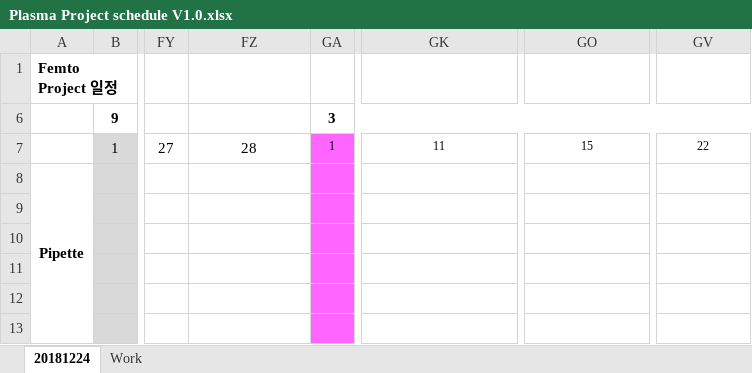
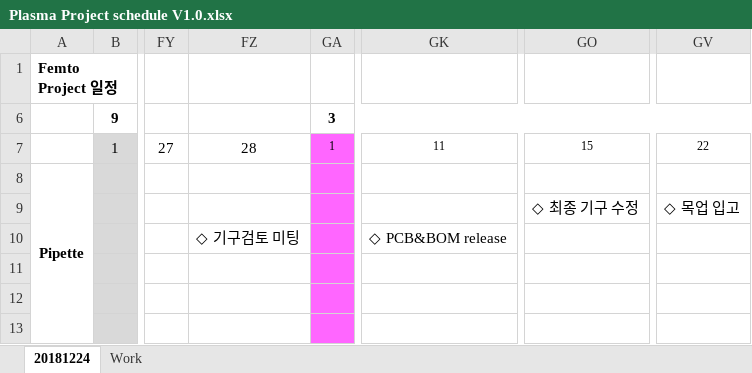
Before and after one commit to ArvidJoung/Plasma_Generator, an Excel workbook: Plasma Project schedule V1.0.xlsx, sheet 20181224, drawn as a sheet; only a part is shown, gaps mark what is left out; values as stored, in another font and other column widths than the file's, no borders; charts and pictures not drawn; the diff names each change by its address in the sheet, - before the commit and + after, or states it on an @@ line.

```diff
--- a/Plasma Project schedule V1.0.xlsx (sheet 20181224)
+++ b/Plasma Project schedule V1.0.xlsx (sheet 20181224)
-GO9: (empty)
+GO9: ◇ 최종 기구 수정
-GV9: (empty)
+GV9: ◇ 목업 입고
-FZ10: (empty)
+FZ10: ◇ 기구검토 미팅
-GK10: (empty)
+GK10: ◇ PCB&BOM release
```
Also changed, not shown: sheet Work, charts or pictures, 0_MP2 Data/Pipette Change list MP2.xlsx, Plasma_Pipette_PP Issue list.xlsx, 5 other files.
